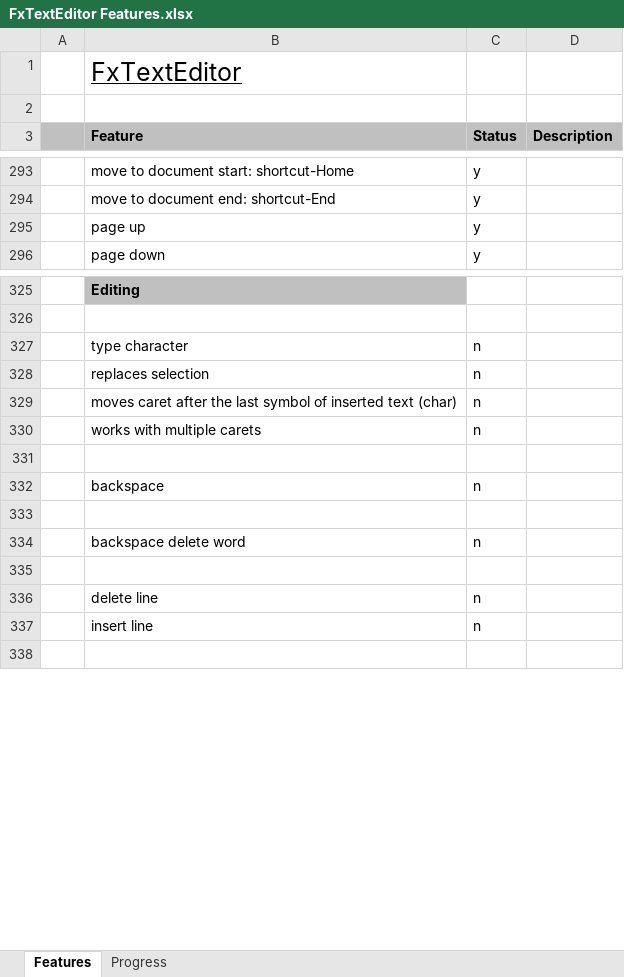
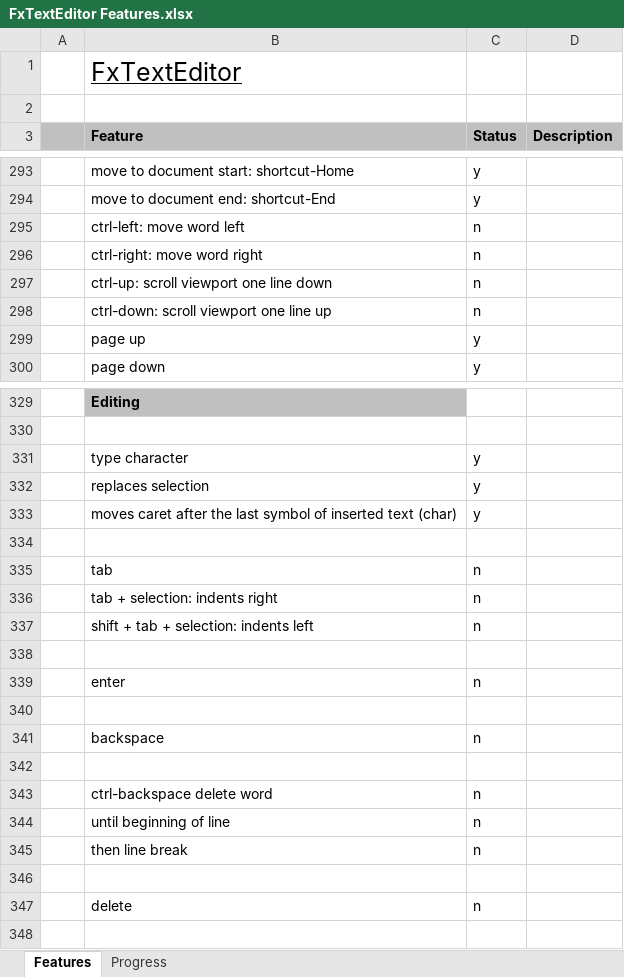
Before and after one commit to andy-goryachev/FxTextEditor, an Excel workbook: FxTextEditor Features.xlsx, sheet Features, drawn as a sheet; only a part is shown, gaps mark what is left out; values as stored, in another font and other column widths than the file's, no borders; conditional formats not drawn; removed rows and columns are numbered as before the commit, all else as after; the diff covers the shown part only; the diff names each change by its address in the sheet, - before the commit and + after, or states it on an @@ line.

```diff
--- a/FxTextEditor Features.xlsx (sheet Features)
+++ b/FxTextEditor Features.xlsx (sheet Features)
+row 295:  | ctrl-left: move word left | n
+row 296:  | ctrl-right: move word right | n
+row 297:  | ctrl-up: scroll viewport one line down | n
+row 298:  | ctrl-down: scroll viewport one line up | n
+row 331:  | type character | y
+row 332:  | replaces selection | y
+row 333:  | moves caret after the last symbol of inserted text (char) | y
-row 334:  | type character | n
+row 334: (empty)
+row 335:  | tab | n
-B336 (Feature): replaces selection
+B336 (Feature): tab + selection: indents right
-B337 (Feature): moves caret after the last symbol of inserted text (char)
+B337 (Feature): shift + tab + selection: indents left
+row 338: (empty)
-B339 (Feature): works with multiple carets
+B339 (Feature): enter
-B343 (Feature): backspace delete word
+B343 (Feature): ctrl-backspace delete word
+row 344:  | until beginning of line | n
+row 345:  | then line break | n
-row 336:  | delete line | n
-row 337:  | insert line | n
+row 347:  | delete | n
```
Also changed, not shown: 3 added rows, 5 removed rows and 6 edited cells elsewhere in this sheet, sheet Progress, formulas that keep their value, charts or pictures, 3 other files.
